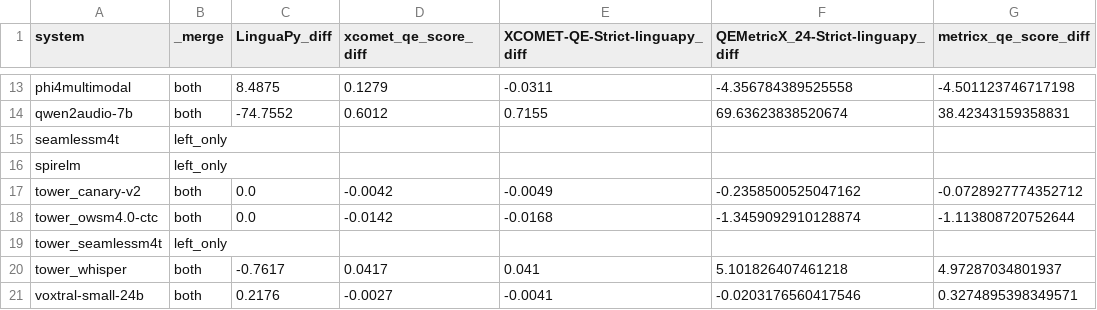
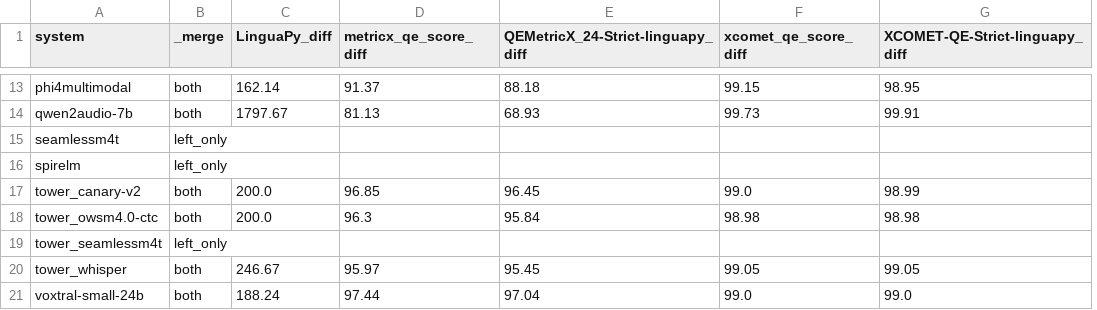
Before and after one commit to Gldkslfmsd/hearing2translate, a CSV file: analysis/mcif-short/diff_en_de.csv, drawn as a sheet; only a part is shown, gaps mark what is left out; removed rows and columns are numbered as before the commit, all else as after; the diff covers the shown part only; the diff names each change by its address in the sheet, - before the commit and + after, or states it on an @@ line.

Commit message:
normalize and recompute: MCIF

```diff
--- a/analysis/mcif-short/diff_en_de.csv
+++ b/analysis/mcif-short/diff_en_de.csv
+column D (metricx_qe_score_diff), rows 13-21: 91.37 | 81.13 |  |  | 96.85 | 96.3 |  | 95.97 | 97.44
+column E, row 1: QEMetricX_24-Strict-linguapy_diff; rows 13-21: 88.18 | 68.93 |  |  | 96.45 | 95.84 |  | 95.45 | 97.04
-column F, row 1: QEMetricX_24-Strict-linguapy_diff; rows 13-21: -4.356784389525558 | 69.63623838520674 |  |  | -0.2358500525047162 | -1.3459092910128874 |  | 5.101826407461218 | -0.0203176560417546
-column G (metricx_qe_score_diff), rows 13-21: -4.501123746717198 | 38.42343159358831 |  |  | -0.0728927774352712 | -1.113808720752644 |  | 4.97287034801937 | 0.3274895398349571
-C13 (LinguaPy_diff): 8.4875
+C13 (LinguaPy_diff): 162.14
-F13 (xcomet_qe_score_diff): 0.1279
+F13 (xcomet_qe_score_diff): 99.15
-G13 (XCOMET-QE-Strict-linguapy_diff): -0.0311
+G13 (XCOMET-QE-Strict-linguapy_diff): 98.95
-C14 (LinguaPy_diff): -74.7552
+C14 (LinguaPy_diff): 1797.67
-F14 (xcomet_qe_score_diff): 0.6012
+F14 (xcomet_qe_score_diff): 99.73
-G14 (XCOMET-QE-Strict-linguapy_diff): 0.7155
+G14 (XCOMET-QE-Strict-linguapy_diff): 99.91
-C17:C18 (LinguaPy_diff): 0.0
+C17:C18 (LinguaPy_diff): 200.0
-F17 (xcomet_qe_score_diff): -0.0042
+F17 (xcomet_qe_score_diff): 99.0
-G17 (XCOMET-QE-Strict-linguapy_diff): -0.0049
+G17 (XCOMET-QE-Strict-linguapy_diff): 98.99
-F18 (xcomet_qe_score_diff): -0.0142
+F18 (xcomet_qe_score_diff): 98.98
-G18 (XCOMET-QE-Strict-linguapy_diff): -0.0168
+G18 (XCOMET-QE-Strict-linguapy_diff): 98.98
-C20 (LinguaPy_diff): -0.7617
+C20 (LinguaPy_diff): 246.67
-F20 (xcomet_qe_score_diff): 0.0417
+F20 (xcomet_qe_score_diff): 99.05
-G20 (XCOMET-QE-Strict-linguapy_diff): 0.041
+G20 (XCOMET-QE-Strict-linguapy_diff): 99.05
-C21 (LinguaPy_diff): 0.2176
+C21 (LinguaPy_diff): 188.24
-F21 (xcomet_qe_score_diff): -0.0027
+F21 (xcomet_qe_score_diff): 99.0
-G21 (XCOMET-QE-Strict-linguapy_diff): -0.0041
+G21 (XCOMET-QE-Strict-linguapy_diff): 99.0
```
Also changed, not shown: 27 edited cells elsewhere in this file, analysis/mcif-short/diff_en_it.csv, analysis/mcif-short/diff_en_zh.csv, 6 other files.
